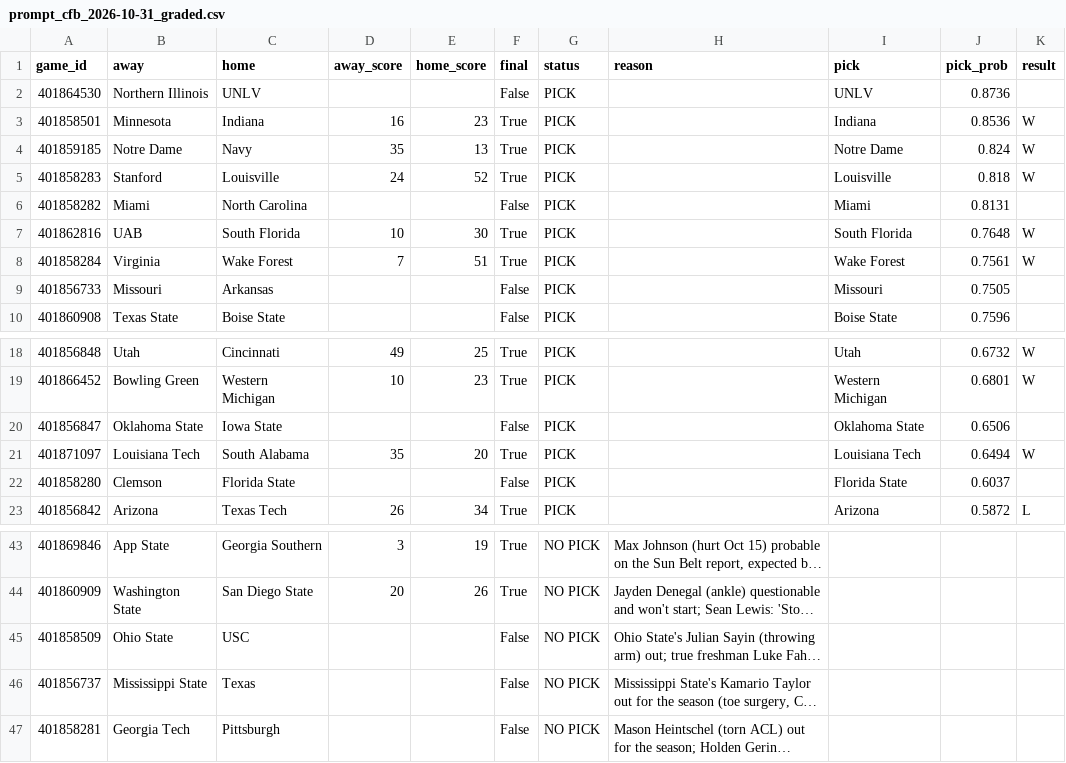
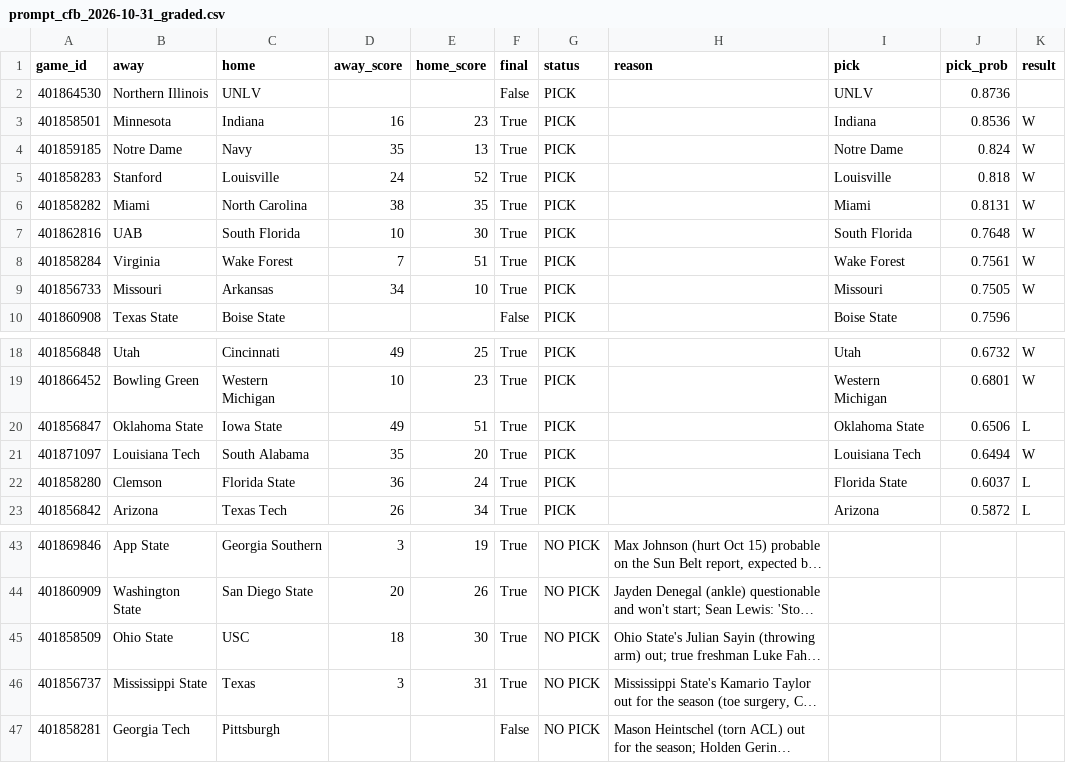
Before and after one commit to stardust1327/sports-engines, a CSV file: results/prompt_cfb_2026-10-31_graded.csv, drawn as a sheet; only a part is shown, gaps mark what is left out; long unchanged cells end in …; the diff names each change by its address in the sheet, - before the commit and + after, or states it on an @@ line.

```diff
--- a/results/prompt_cfb_2026-10-31_graded.csv
+++ b/results/prompt_cfb_2026-10-31_graded.csv
-D6 (away_score): (empty)
+D6 (away_score): 38
-E6 (home_score): (empty)
+E6 (home_score): 35
-F6 (final): False
+F6 (final): True
-K6 (result): (empty)
+K6 (result): W
-D9 (away_score): (empty)
+D9 (away_score): 34
-E9 (home_score): (empty)
+E9 (home_score): 10
-F9 (final): False
+F9 (final): True
-K9 (result): (empty)
+K9 (result): W
-D20 (away_score): (empty)
+D20 (away_score): 49
-E20 (home_score): (empty)
+E20 (home_score): 51
-F20 (final): False
+F20 (final): True
-K20 (result): (empty)
+K20 (result): L
-D22 (away_score): (empty)
+D22 (away_score): 36
-E22 (home_score): (empty)
+E22 (home_score): 24
-F22 (final): False
+F22 (final): True
-K22 (result): (empty)
+K22 (result): L
-D45 (away_score): (empty)
+D45 (away_score): 18
-E45 (home_score): (empty)
+E45 (home_score): 30
-F45:F46 (final): False
+F45:F46 (final): True
-D46 (away_score): (empty)
+D46 (away_score): 3
-E46 (home_score): (empty)
+E46 (home_score): 31
```
Also changed, not shown: results/cfb_2026-10-31_graded.csv.
